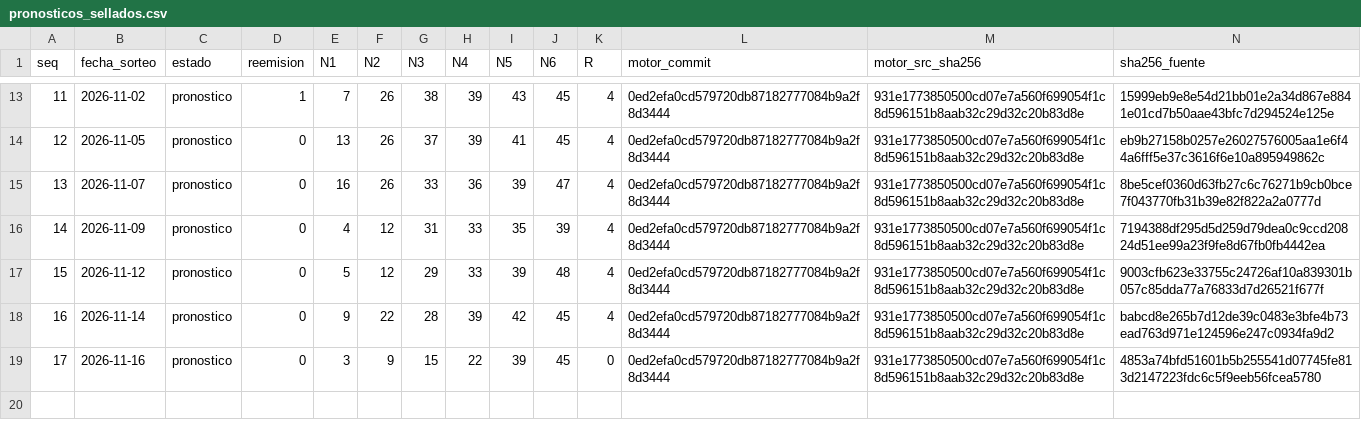
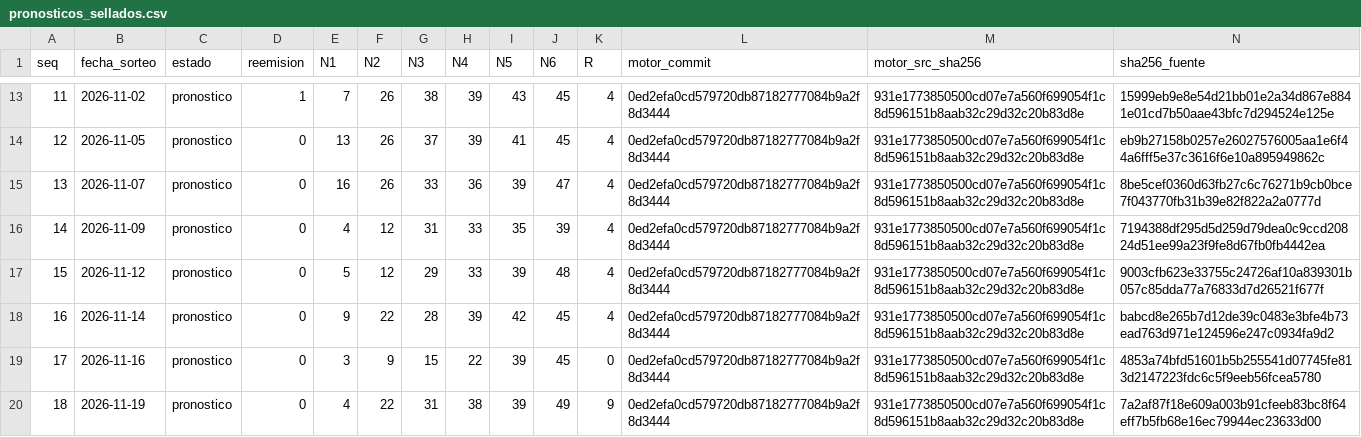
Before and after one commit to Mir-ofe/ardan-ledger, a CSV file: pronosticos_sellados.csv, drawn as a sheet; only a part is shown, gaps mark what is left out; rows hold the shown columns only; the diff names each change by its address in the sheet, - before the commit and + after, or states it on an @@ line.

Commit message:
ledger: seq 18 pronostico 2026-11-19

```diff
--- a/pronosticos_sellados.csv
+++ b/pronosticos_sellados.csv
+row 20: 18 | 2026-11-19 | pronostico | 0 | 4 | 22 | 31 | 38 | 39 | 49 | 9 | 0ed2efa0cd579720db87182777084b9a2f8d3444 | 931e1773850500cd07e7a560f699054f1c8d596151b8aab32c29d32c20b83d8e | 7a2af87f18e609a003b91cfeeb83bc8f64eff7b5fb68e16ec79944ec23633d00
```
Also changed, not shown: 2 other files.
